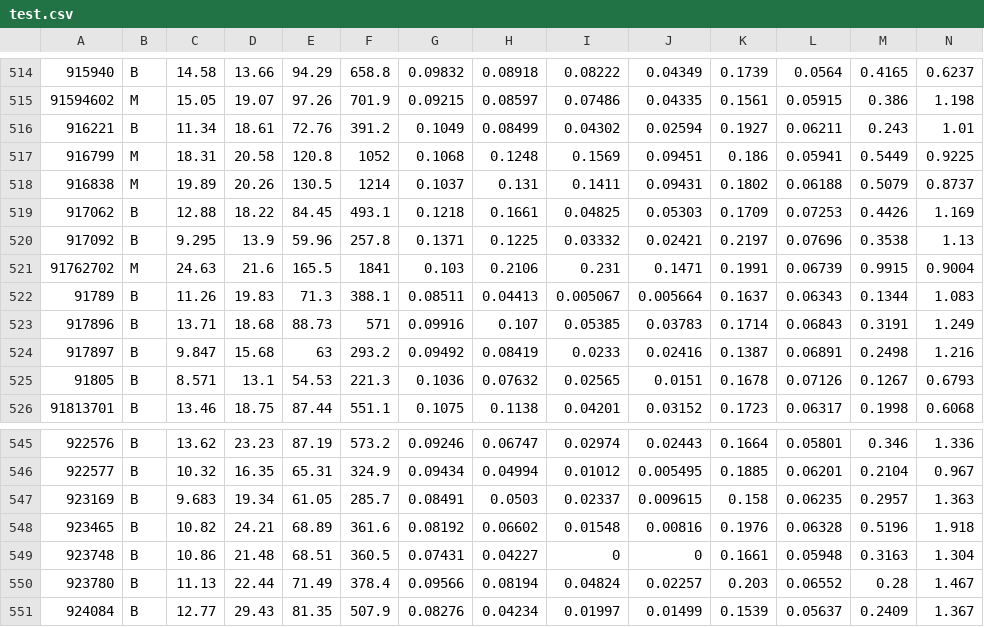
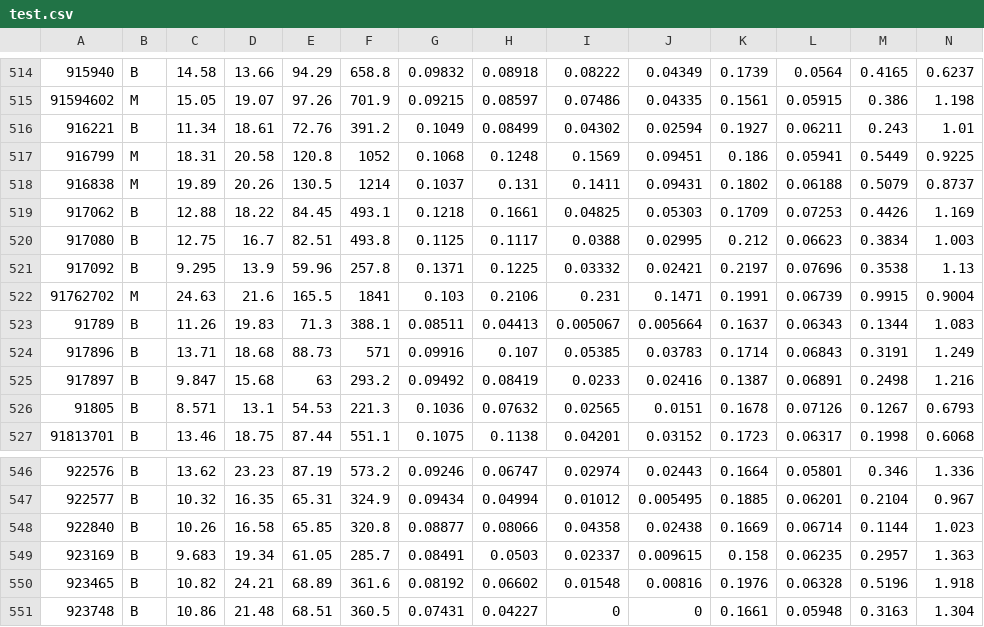
Before and after one commit to GuillaumeSimonet17/-AI-tumor-classificator, a CSV file: datas/test.csv, drawn as a sheet; only a part is shown, gaps mark what is left out; the shorter side is filled out with more unchanged rows; rows hold the shown columns only; the diff names each change by its address in the sheet, - before the commit and + after, or states it on an @@ line.

```diff
--- a/datas/test.csv
+++ b/datas/test.csv
+row 520: 917080 | B | 12.75 | 16.7 | 82.51 | 493.8 | 0.1125 | 0.1117 | 0.0388 | 0.02995 | 0.212 | 0.06623 | 0.3834 | 1.003
+row 548: 922840 | B | 10.26 | 16.58 | 65.85 | 320.8 | 0.08877 | 0.08066 | 0.04358 | 0.02438 | 0.1669 | 0.06714 | 0.1144 | 1.023
```
Also changed, not shown: 4 other files.
